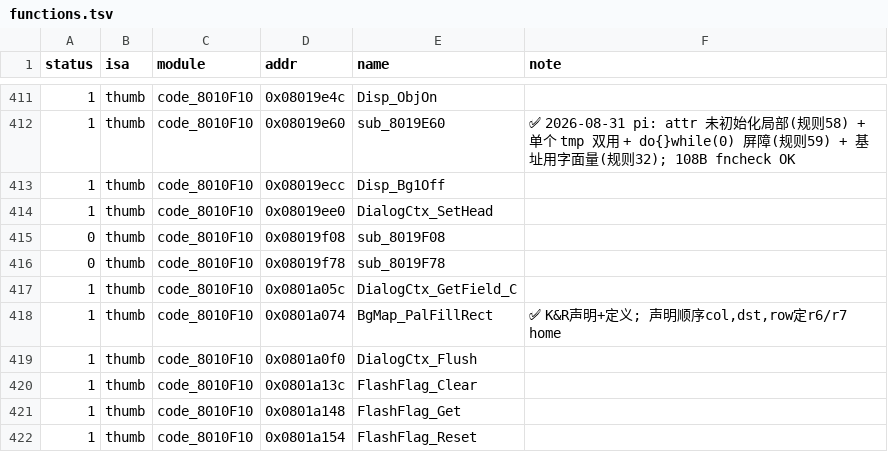
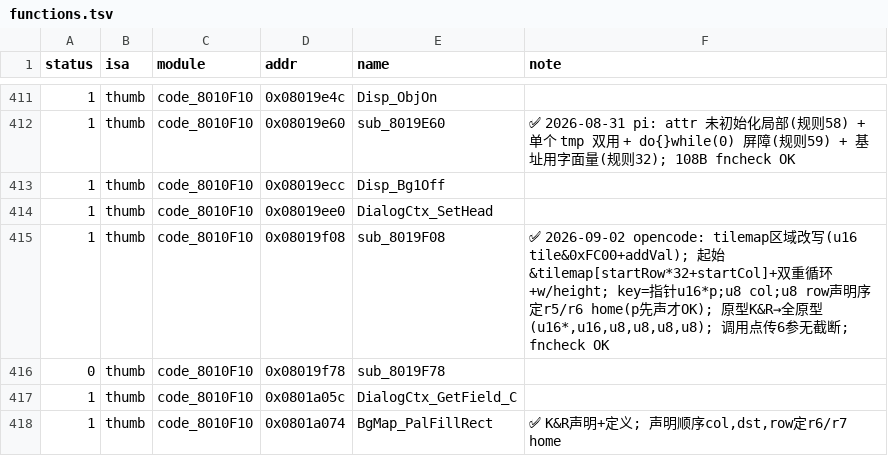
Before and after one commit to defcdgg/ll, a TSV file: functions.tsv, drawn as a sheet; only a part is shown, gaps mark what is left out; the shorter side is filled out with more unchanged rows.

Commit message:
match sub_8019F08 (tilemap region rewrite)

```diff
--- a/functions.tsv
+++ b/functions.tsv
@@ -414,3 +414,3 @@ status	isa	module	addr	name	note
 1	thumb	code_8010F10	0x08019ee0	DialogCtx_SetHead	
-0	thumb	code_8010F10	0x08019f08	sub_8019F08	
+1	thumb	code_8010F10	0x08019f08	sub_8019F08	✅ 2026-09-02 opencode: tilemap区域改写(u16 tile&0xFC00+addVal); 起始&tilemap[startRow*32+startCol]+双重循环+w/height; key=指针u16*p;u8 col;u8 row声明序定r5/r6 home(p先声才OK); 原型K&R→全原型(u16*,u16,u8,u8,u8,u8); 调用点传6参无截断; fncheck OK	
 0	thumb	code_8010F10	0x08019f78	sub_8019F78	
```
Also changed, not shown: 3 other files.
